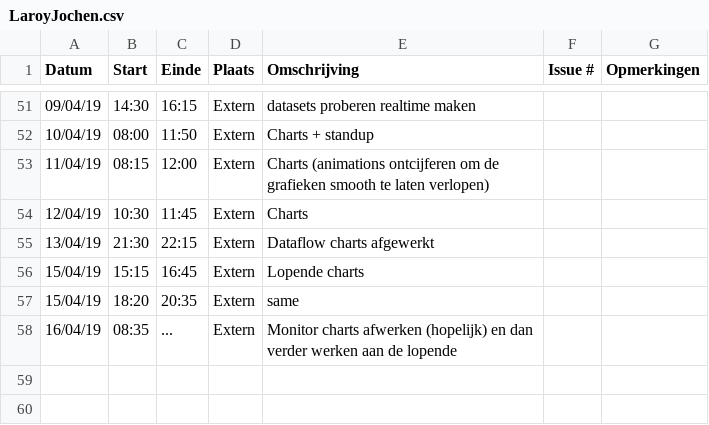
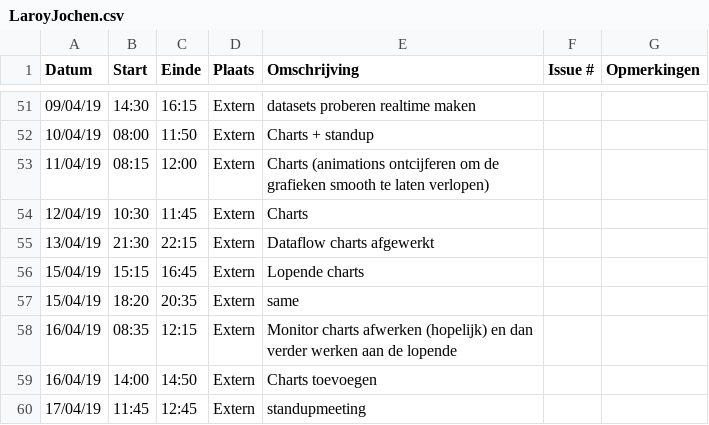
Before and after one commit to WouterStemgee/inventory-management-system-autonomous-drones, a CSV file: logboeken/LaroyJochen.csv, drawn as a sheet; only a part is shown, gaps mark what is left out.

Commit message:
Update LaroyJochen.csv

```diff
--- a/logboeken/LaroyJochen.csv
+++ b/logboeken/LaroyJochen.csv
@@ -57,2 +57,4 @@ Datum,Start,Einde,Plaats,Omschrijving,Issue #,Opmerkingen
 15/04/19,18:20,20:35,Extern,same,,
-16/04/19,08:35,...,Extern,Monitor charts afwerken (hopelijk) en dan verder werken aan de lopende,,
+16/04/19,08:35,12:15,Extern,Monitor charts afwerken (hopelijk) en dan verder werken aan de lopende,,
+16/04/19,14:00,14:50,Extern,Charts toevoegen,,
+17/04/19,11:45,12:45,Extern,standupmeeting,,
```
